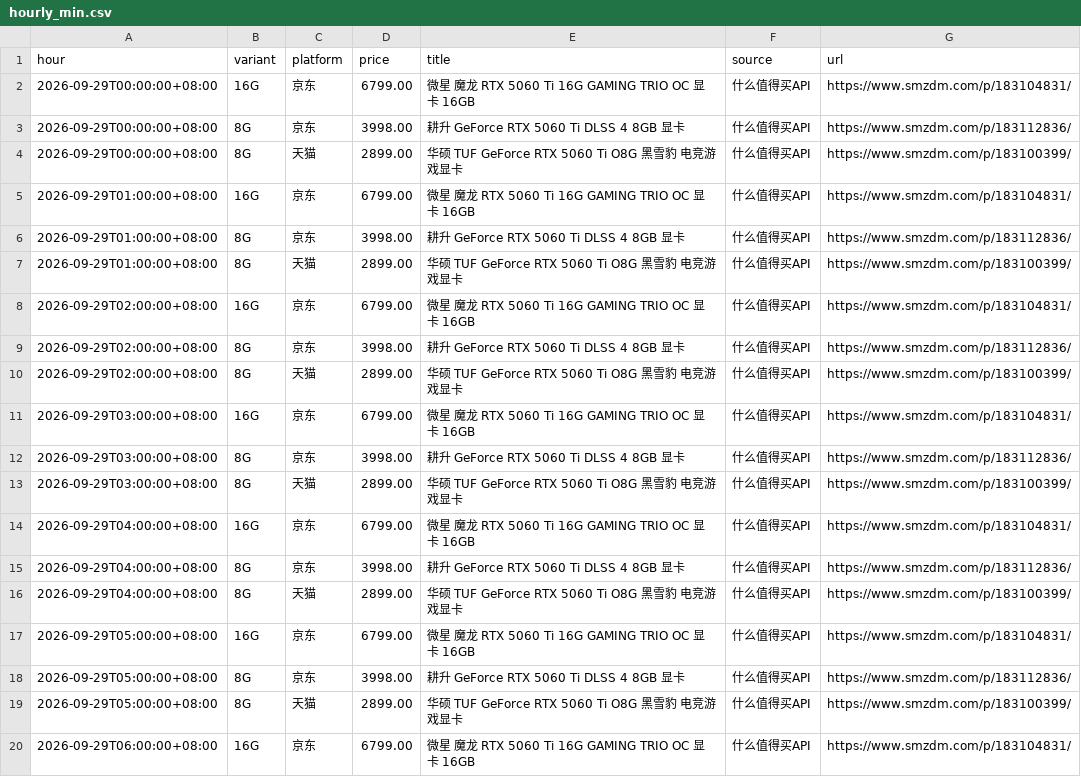
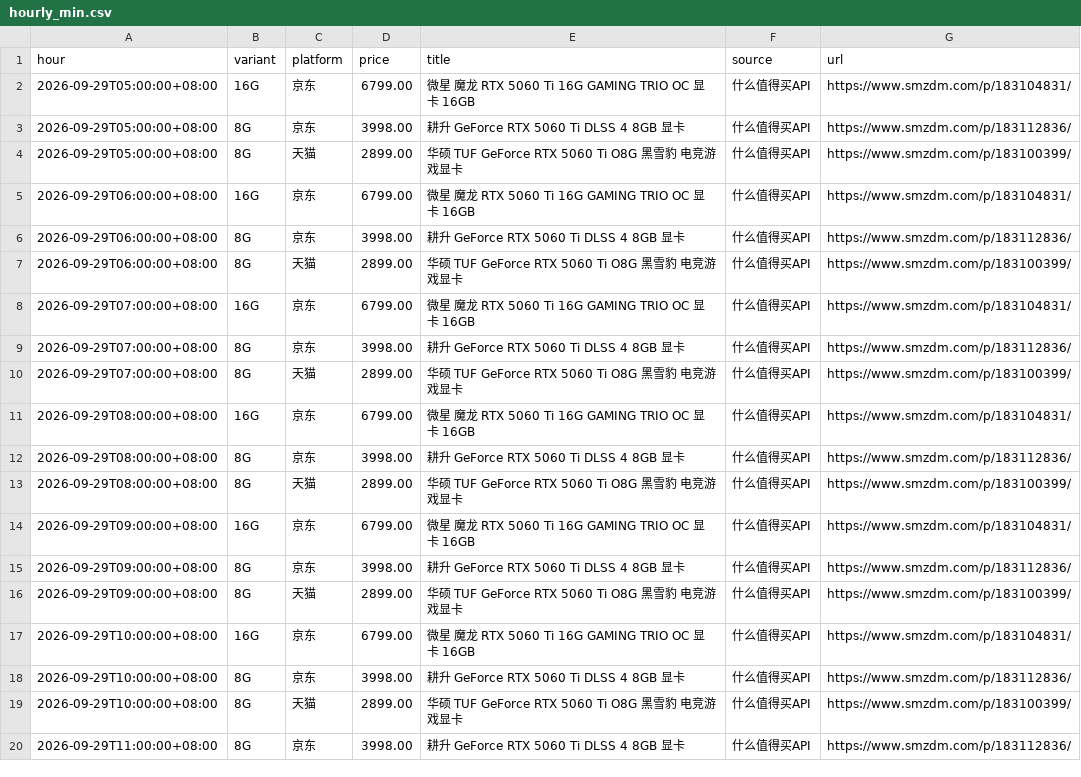
Before and after one commit to skk15857411020/5060TI, a CSV file: docs/hourly_min.csv, drawn as a sheet; only a part is shown; the shorter side is filled out with more unchanged rows; the diff names each change by its address in the sheet, - before the commit and + after, or states it on an @@ line.

```diff
--- a/docs/hourly_min.csv
+++ b/docs/hourly_min.csv
-row 2: 2026-09-29T00:00:00+08:00 | 16G | 京东 | 6799.00 | 微星 魔龙 RTX 5060 Ti 16G GAMING TRIO OC 显卡 16GB | 什么值得买API | https://www.smzdm.com/p/183104831/
-row 3: 2026-09-29T00:00:00+08:00 | 8G | 京东 | 3998.00 | 耕升 GeForce RTX 5060 Ti DLSS 4 8GB 显卡 | 什么值得买API | https://www.smzdm.com/p/183112836/
-row 4: 2026-09-29T00:00:00+08:00 | 8G | 天猫 | 2899.00 | 华硕 TUF GeForce RTX 5060 Ti O8G 黑雪豹 电竞游戏显卡 | 什么值得买API | https://www.smzdm.com/p/183100399/
-row 5: 2026-09-29T01:00:00+08:00 | 16G | 京东 | 6799.00 | 微星 魔龙 RTX 5060 Ti 16G GAMING TRIO OC 显卡 16GB | 什么值得买API | https://www.smzdm.com/p/183104831/
-row 6: 2026-09-29T01:00:00+08:00 | 8G | 京东 | 3998.00 | 耕升 GeForce RTX 5060 Ti DLSS 4 8GB 显卡 | 什么值得买API | https://www.smzdm.com/p/183112836/
-row 7: 2026-09-29T01:00:00+08:00 | 8G | 天猫 | 2899.00 | 华硕 TUF GeForce RTX 5060 Ti O8G 黑雪豹 电竞游戏显卡 | 什么值得买API | https://www.smzdm.com/p/183100399/
-row 8: 2026-09-29T02:00:00+08:00 | 16G | 京东 | 6799.00 | 微星 魔龙 RTX 5060 Ti 16G GAMING TRIO OC 显卡 16GB | 什么值得买API | https://www.smzdm.com/p/183104831/
-row 9: 2026-09-29T02:00:00+08:00 | 8G | 京东 | 3998.00 | 耕升 GeForce RTX 5060 Ti DLSS 4 8GB 显卡 | 什么值得买API | https://www.smzdm.com/p/183112836/
-row 10: 2026-09-29T02:00:00+08:00 | 8G | 天猫 | 2899.00 | 华硕 TUF GeForce RTX 5060 Ti O8G 黑雪豹 电竞游戏显卡 | 什么值得买API | https://www.smzdm.com/p/183100399/
-row 11: 2026-09-29T03:00:00+08:00 | 16G | 京东 | 6799.00 | 微星 魔龙 RTX 5060 Ti 16G GAMING TRIO OC 显卡 16GB | 什么值得买API | https://www.smzdm.com/p/183104831/
-row 12: 2026-09-29T03:00:00+08:00 | 8G | 京东 | 3998.00 | 耕升 GeForce RTX 5060 Ti DLSS 4 8GB 显卡 | 什么值得买API | https://www.smzdm.com/p/183112836/
-row 13: 2026-09-29T03:00:00+08:00 | 8G | 天猫 | 2899.00 | 华硕 TUF GeForce RTX 5060 Ti O8G 黑雪豹 电竞游戏显卡 | 什么值得买API | https://www.smzdm.com/p/183100399/
-row 14: 2026-09-29T04:00:00+08:00 | 16G | 京东 | 6799.00 | 微星 魔龙 RTX 5060 Ti 16G GAMING TRIO OC 显卡 16GB | 什么值得买API | https://www.smzdm.com/p/183104831/
-row 15: 2026-09-29T04:00:00+08:00 | 8G | 京东 | 3998.00 | 耕升 GeForce RTX 5060 Ti DLSS 4 8GB 显卡 | 什么值得买API | https://www.smzdm.com/p/183112836/
-row 16: 2026-09-29T04:00:00+08:00 | 8G | 天猫 | 2899.00 | 华硕 TUF GeForce RTX 5060 Ti O8G 黑雪豹 电竞游戏显卡 | 什么值得买API | https://www.smzdm.com/p/183100399/
```
Also changed, not shown: 2 other files.
